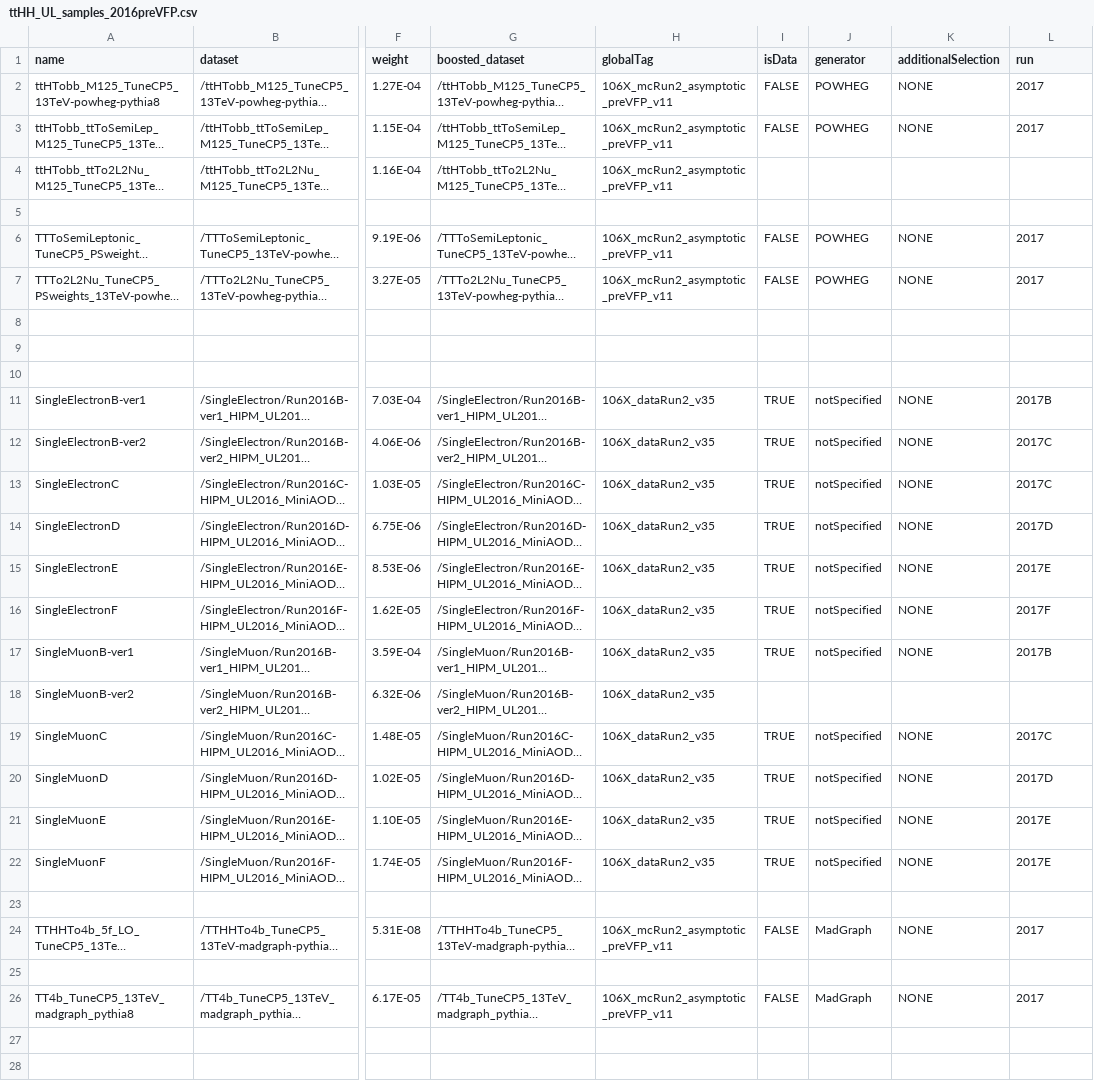
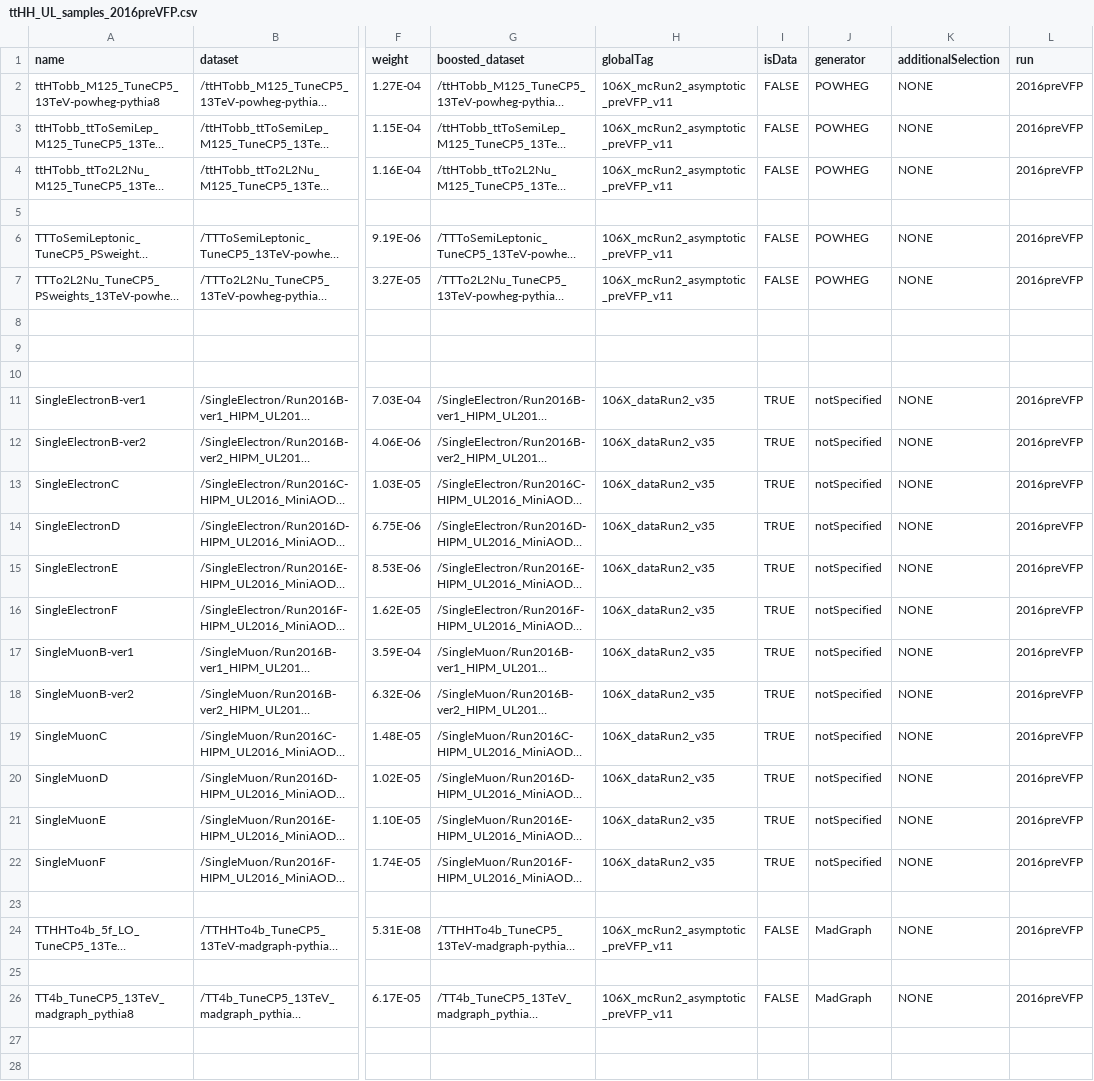
Before and after one commit to wweiphy/BoostedTTH, a CSV file: crab/ttHH_UL_samples_2016preVFP.csv, drawn as a sheet; only a part is shown, gaps mark what is left out; long unchanged cells end in …; the diff covers the shown part only; the diff names each change by its address in the sheet, - before the commit and + after, or states it on an @@ line.

```diff
--- a/crab/ttHH_UL_samples_2016preVFP.csv
+++ b/crab/ttHH_UL_samples_2016preVFP.csv
-L2:L3 (run): 2017
+L2:L3 (run): 2016preVFP
-I4 (isData): (empty)
+I4 (isData): FALSE
-J4 (generator): (empty)
+J4 (generator): POWHEG
-K4 (additionalSelection): (empty)
+K4 (additionalSelection): NONE
-L4 (run): (empty)
+L4 (run): 2016preVFP
-L6:L7 (run): 2017
+L6:L7 (run): 2016preVFP
-L11 (run): 2017B
+L11 (run): 2016preVFP
-L12:L13 (run): 2017C
+L12:L13 (run): 2016preVFP
-L14 (run): 2017D
+L14 (run): 2016preVFP
-L15 (run): 2017E
+L15 (run): 2016preVFP
-L16 (run): 2017F
+L16 (run): 2016preVFP
-L17 (run): 2017B
+L17 (run): 2016preVFP
-I18 (isData): (empty)
+I18 (isData): TRUE
-J18 (generator): (empty)
+J18 (generator): notSpecified
-K18 (additionalSelection): (empty)
+K18 (additionalSelection): NONE
-L18 (run): (empty)
+L18 (run): 2016preVFP
-L19 (run): 2017C
+L19 (run): 2016preVFP
-L20 (run): 2017D
+L20 (run): 2016preVFP
-L21:L22 (run): 2017E
+L21:L22 (run): 2016preVFP
-L24 (run): 2017
+L24 (run): 2016preVFP
-L26 (run): 2017
+L26 (run): 2016preVFP
```
Also changed, not shown: 7 edited cells elsewhere in this file, crab/ttHH_UL_samples_2016postVFP.csv, crab/ttHH_UL_samples_2017.csv, 3 other files.
